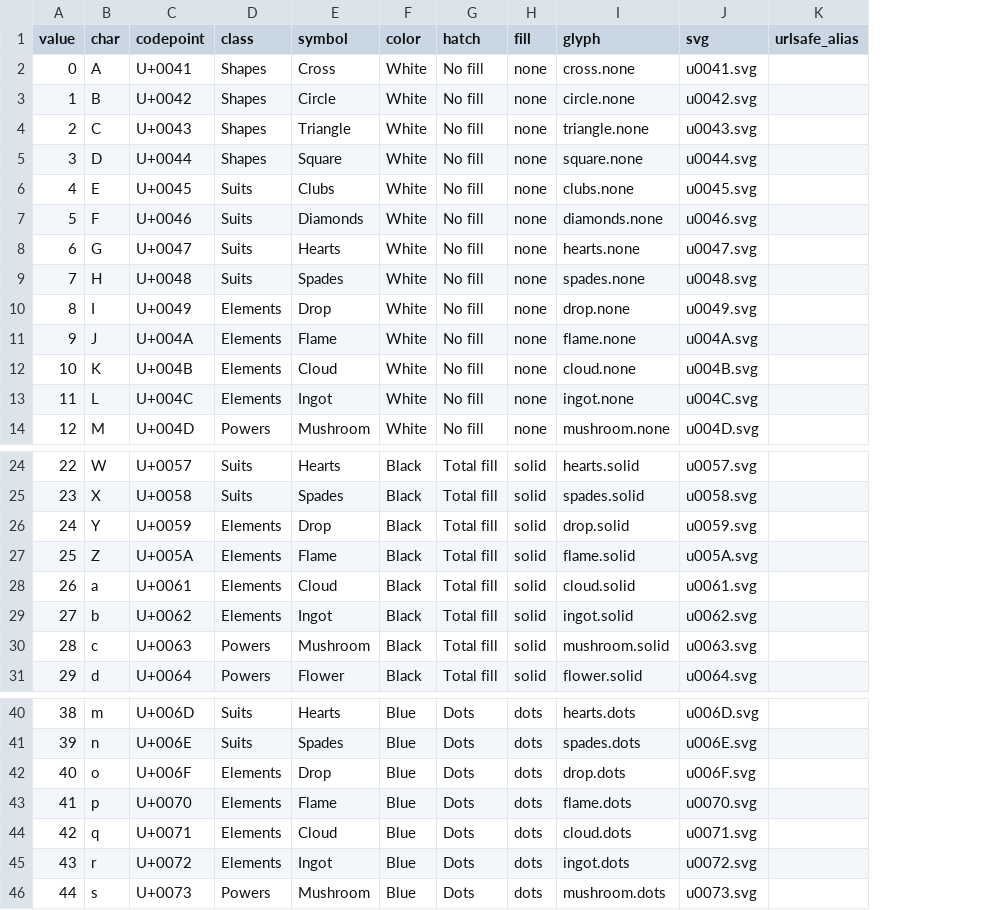
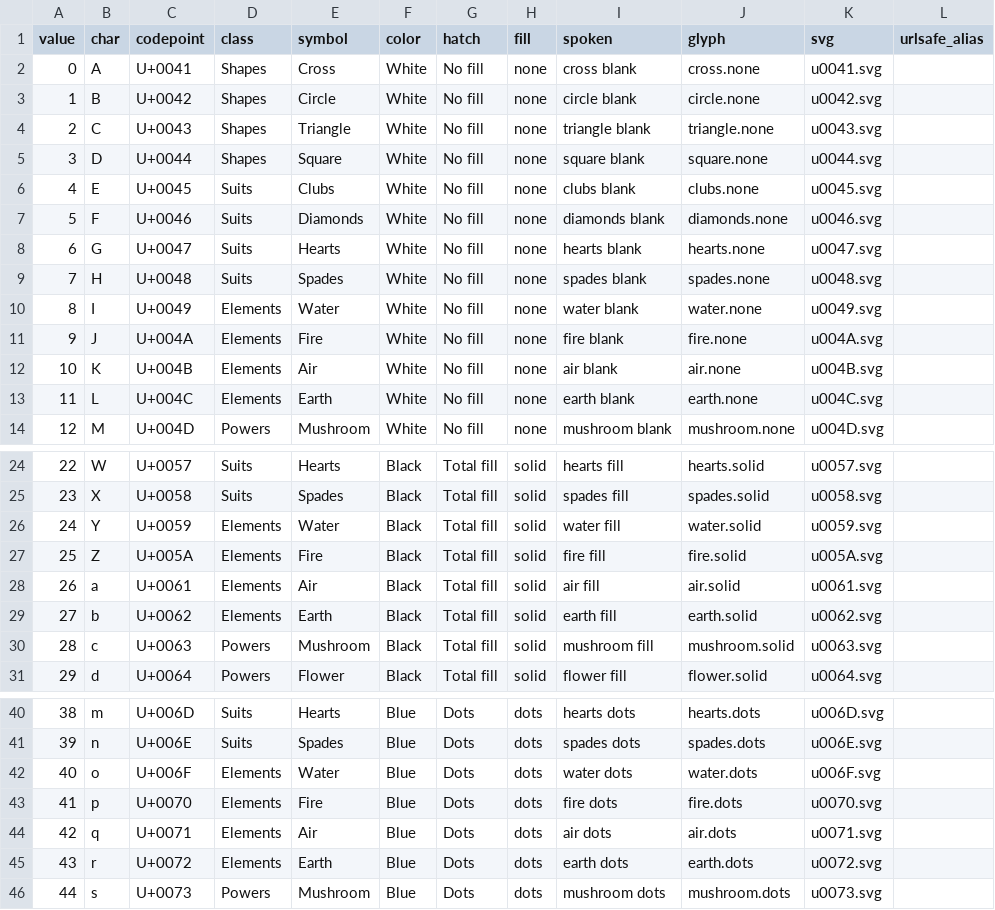
Before and after one commit to tacio/sixtyfour, a TSV file: dist/mapping.tsv, drawn as a sheet; only a part is shown, gaps mark what is left out; addresses are those after the commit; the diff covers the shown part only; the diff names each change by its address in the sheet, - before the commit and + after, or states it on an @@ line.

```diff
--- a/dist/mapping.tsv
+++ b/dist/mapping.tsv
+column I (spoken), rows 2-14: cross blank | circle blank | triangle blank | square blank | clubs blank | diamonds blank | hearts blank | spades blank | water blank | fire blank | air blank | earth blank | mushroom blank; rows 24-31: hearts fill | spades fill | water fill | fire fill | air fill | earth fill | mushroom fill | flower fill; rows 40-46: hearts dots | spades dots | water dots | fire dots | air dots | earth dots | mushroom dots
-E10 (symbol): Drop
+E10 (symbol): Water
-J10 (glyph): drop.none
+J10 (glyph): water.none
-E11 (symbol): Flame
+E11 (symbol): Fire
-J11 (glyph): flame.none
+J11 (glyph): fire.none
-E12 (symbol): Cloud
+E12 (symbol): Air
-J12 (glyph): cloud.none
+J12 (glyph): air.none
-E13 (symbol): Ingot
+E13 (symbol): Earth
-J13 (glyph): ingot.none
+J13 (glyph): earth.none
-E26 (symbol): Drop
+E26 (symbol): Water
-J26 (glyph): drop.solid
+J26 (glyph): water.solid
-E27 (symbol): Flame
+E27 (symbol): Fire
-J27 (glyph): flame.solid
+J27 (glyph): fire.solid
-E28 (symbol): Cloud
+E28 (symbol): Air
-J28 (glyph): cloud.solid
+J28 (glyph): air.solid
-E29 (symbol): Ingot
+E29 (symbol): Earth
-J29 (glyph): ingot.solid
+J29 (glyph): earth.solid
-E42 (symbol): Drop
+E42 (symbol): Water
-J42 (glyph): drop.dots
+J42 (glyph): water.dots
-E43 (symbol): Flame
+E43 (symbol): Fire
-J43 (glyph): flame.dots
+J43 (glyph): fire.dots
-E44 (symbol): Cloud
+E44 (symbol): Air
-J44 (glyph): cloud.dots
+J44 (glyph): air.dots
-E45 (symbol): Ingot
+E45 (symbol): Earth
-J45 (glyph): ingot.dots
+J45 (glyph): earth.dots
```
Also changed, not shown: 8 edited cells elsewhere in this file, Cyphenture entities - base64.tsv, docs/mapping.tsv, 43 other files.
